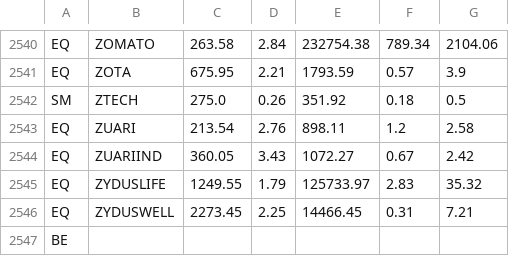
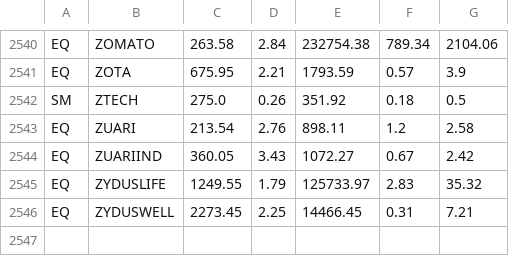
Before and after one commit to ArnabMdev/PortfolioManager, a CSV file: app/services/StockData.csv, drawn as a sheet; only a part is shown, gaps mark what is left out.

Commit message:
Price list bug fixed

```diff
--- a/app/services/StockData.csv
+++ b/app/services/StockData.csv
@@ -2546,2 +2546 @@ EQ,ZYDUSLIFE,1249.55,1.79,125733.97,2.83,35.32
 EQ,ZYDUSWELL,2273.45,2.25,14466.45,0.31,7.21
-BE,,,,,,
```
Also changed, not shown: 1 other file.
